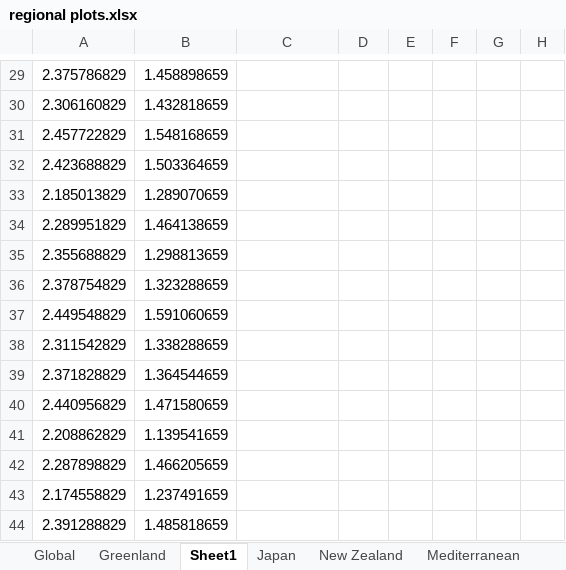
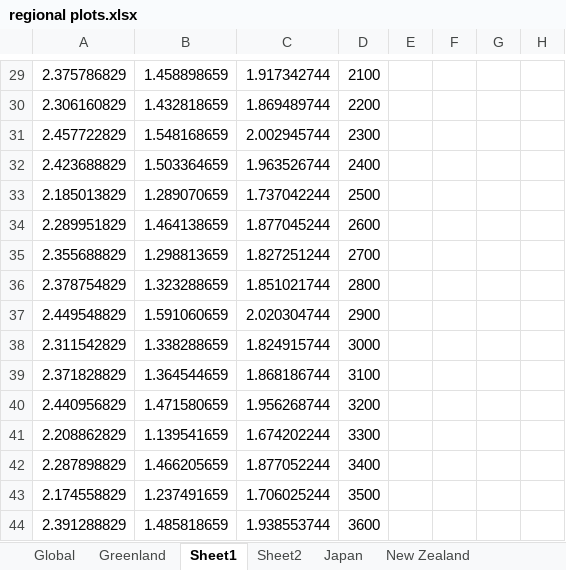
Before and after one commit to yeshancqcq/paleo_data_spatial, an Excel workbook: regional plots.xlsx, sheet Sheet1, drawn as a sheet; only a part is shown, gaps mark what is left out; values as stored, in another font and other column widths than the file's, no borders; charts and pictures not drawn; the diff covers the shown part only; the diff names each change by its address in the sheet, - before the commit and + after, or states it on an @@ line.

```diff
--- a/regional plots.xlsx (sheet Sheet1)
+++ b/regional plots.xlsx (sheet Sheet1)
+sheet tab: Sheet2
-C29: (empty)
+C29: 1.917342744
-D29: (empty)
+D29: 2100
-C30: (empty)
+C30: 1.869489744
-D30: (empty)
+D30: 2200
-C31: (empty)
+C31: 2.002945744
-D31: (empty)
+D31: 2300
-C32: (empty)
+C32: 1.963526744
-D32: (empty)
+D32: 2400
-C33: (empty)
+C33: 1.737042244
-D33: (empty)
+D33: 2500
-C34: (empty)
+C34: 1.877045244
-D34: (empty)
+D34: 2600
-C35: (empty)
+C35: 1.827251244
-D35: (empty)
+D35: 2700
-C36: (empty)
+C36: 1.851021744
-D36: (empty)
+D36: 2800
-C37: (empty)
+C37: 2.020304744
-D37: (empty)
+D37: 2900
-C38: (empty)
+C38: 1.824915744
-D38: (empty)
+D38: 3000
-C39: (empty)
+C39: 1.868186744
-D39: (empty)
+D39: 3100
-C40: (empty)
+C40: 1.956268744
-D40: (empty)
+D40: 3200
-C41: (empty)
+C41: 1.674202244
-D41: (empty)
+D41: 3300
-C42: (empty)
+C42: 1.877052244
-D42: (empty)
+D42: 3400
-C43: (empty)
+C43: 1.706025244
-D43: (empty)
+D43: 3500
-C44: (empty)
+C44: 1.938553744
-D44: (empty)
+D44: 3600
```
Also changed, not shown: 840 edited cells elsewhere in this sheet, charts or pictures, 10 other files.
